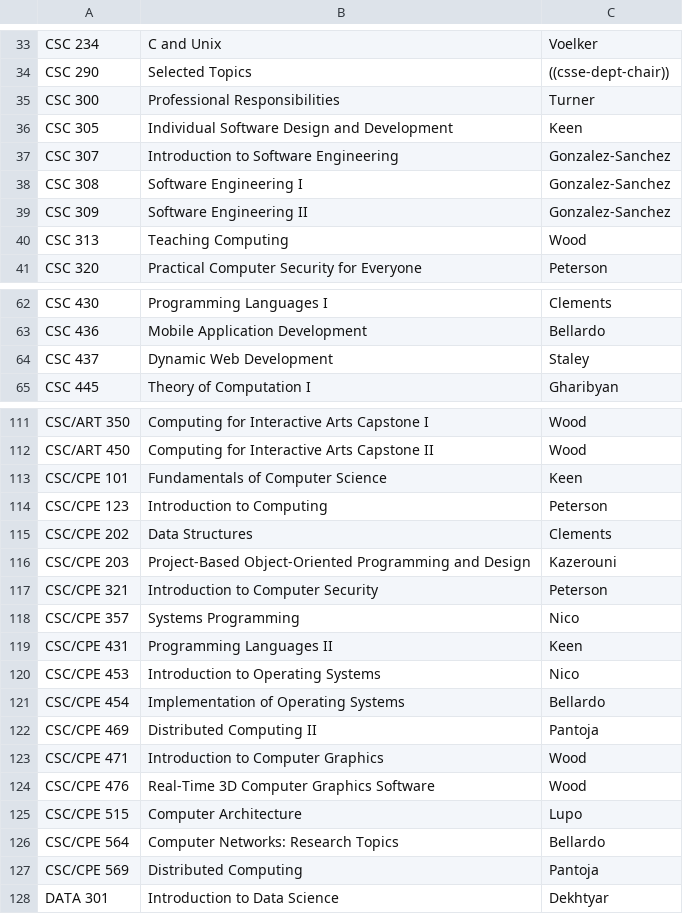
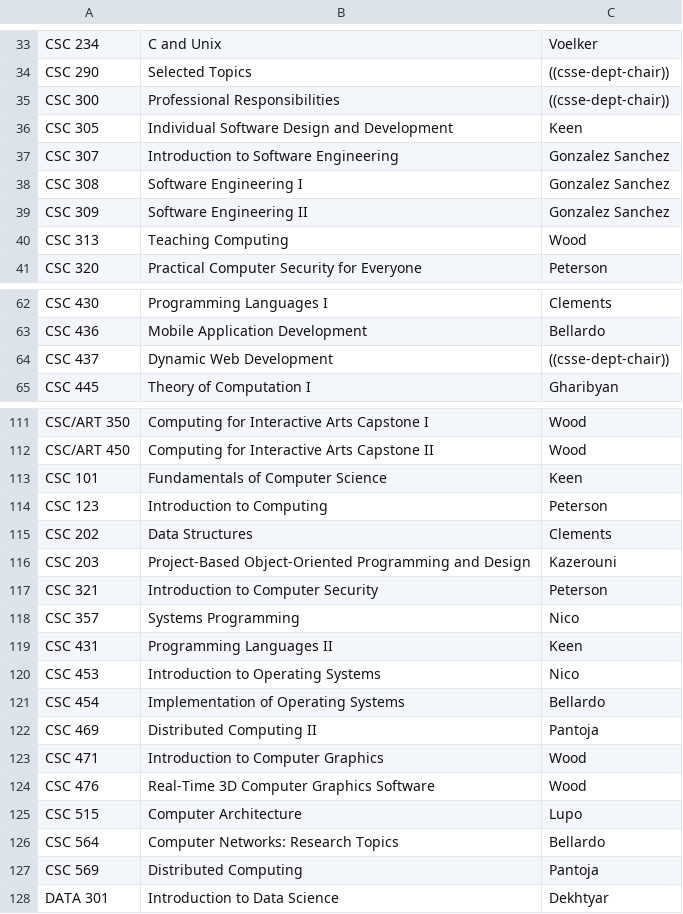
Before and after one commit to jbclements/csse-scheduling, a CSV file: csse-scheduling/coordinators.csv, drawn as a sheet; only a part is shown, gaps mark what is left out; the diff covers the shown part only.

Commit message:
some coordinator cleanup

```diff
--- a/csse-scheduling/coordinators.csv
+++ b/csse-scheduling/coordinators.csv
@@ -34,7 +34,7 @@
 "CSC 290","Selected Topics","((csse-dept-chair))"
-"CSC 300","Professional Responsibilities","Turner"
+"CSC 300","Professional Responsibilities","((csse-dept-chair))"
 "CSC 305","Individual Software Design and Development","Keen"
-"CSC 307","Introduction to Software Engineering","Gonzalez-Sanchez"
-"CSC 308","Software Engineering I","Gonzalez-Sanchez"
-"CSC 309","Software Engineering II","Gonzalez-Sanchez"
+"CSC 307","Introduction to Software Engineering","Gonzalez Sanchez"
+"CSC 308","Software Engineering I","Gonzalez Sanchez"
+"CSC 309","Software Engineering II","Gonzalez Sanchez"
 "CSC 313","Teaching Computing","Wood"
@@ -63,3 +63,3 @@
 "CSC 436","Mobile Application Development","Bellardo"
-"CSC 437","Dynamic Web Development","Staley"
+"CSC 437","Dynamic Web Development","((csse-dept-chair))"
 "CSC 445","Theory of Computation I","Gharibyan"
@@ -112,17 +112,17 @@
 "CSC/ART 450","Computing for Interactive Arts Capstone II","Wood"
-"CSC/CPE 101","Fundamentals of Computer Science","Keen"
-"CSC/CPE 123","Introduction to Computing","Peterson"
-"CSC/CPE 202","Data Structures","Clements"
-"CSC/CPE 203","Project-Based Object-Oriented Programming and Design","Kazerouni"
-"CSC/CPE 321","Introduction to Computer Security","Peterson"
-"CSC/CPE 357","Systems Programming","Nico"
-"CSC/CPE 431","Programming Languages II","Keen"
-"CSC/CPE 453","Introduction to Operating Systems","Nico"
-"CSC/CPE 454","Implementation of Operating Systems","Bellardo"
-"CSC/CPE 469","Distributed Computing II","Pantoja"
-"CSC/CPE 471","Introduction to Computer Graphics","Wood"
-"CSC/CPE 476","Real-Time 3D Computer Graphics Software","Wood"
-"CSC/CPE 515","Computer Architecture","Lupo"
-"CSC/CPE 564","Computer Networks: Research Topics","Bellardo"
-"CSC/CPE 569","Distributed Computing","Pantoja"
+"CSC 101","Fundamentals of Computer Science","Keen"
+"CSC 123","Introduction to Computing","Peterson"
+"CSC 202","Data Structures","Clements"
+"CSC 203","Project-Based Object-Oriented Programming and Design","Kazerouni"
+"CSC 321","Introduction to Computer Security","Peterson"
+"CSC 357","Systems Programming","Nico"
+"CSC 431","Programming Languages II","Keen"
+"CSC 453","Introduction to Operating Systems","Nico"
+"CSC 454","Implementation of Operating Systems","Bellardo"
+"CSC 469","Distributed Computing II","Pantoja"
+"CSC 471","Introduction to Computer Graphics","Wood"
+"CSC 476","Real-Time 3D Computer Graphics Software","Wood"
+"CSC 515","Computer Architecture","Lupo"
+"CSC 564","Computer Networks: Research Topics","Bellardo"
+"CSC 569","Distributed Computing","Pantoja"
 "DATA 301","Introduction to Data Science","Dekhtyar"
```
Also changed, not shown: 2 edited cells elsewhere in this file.
